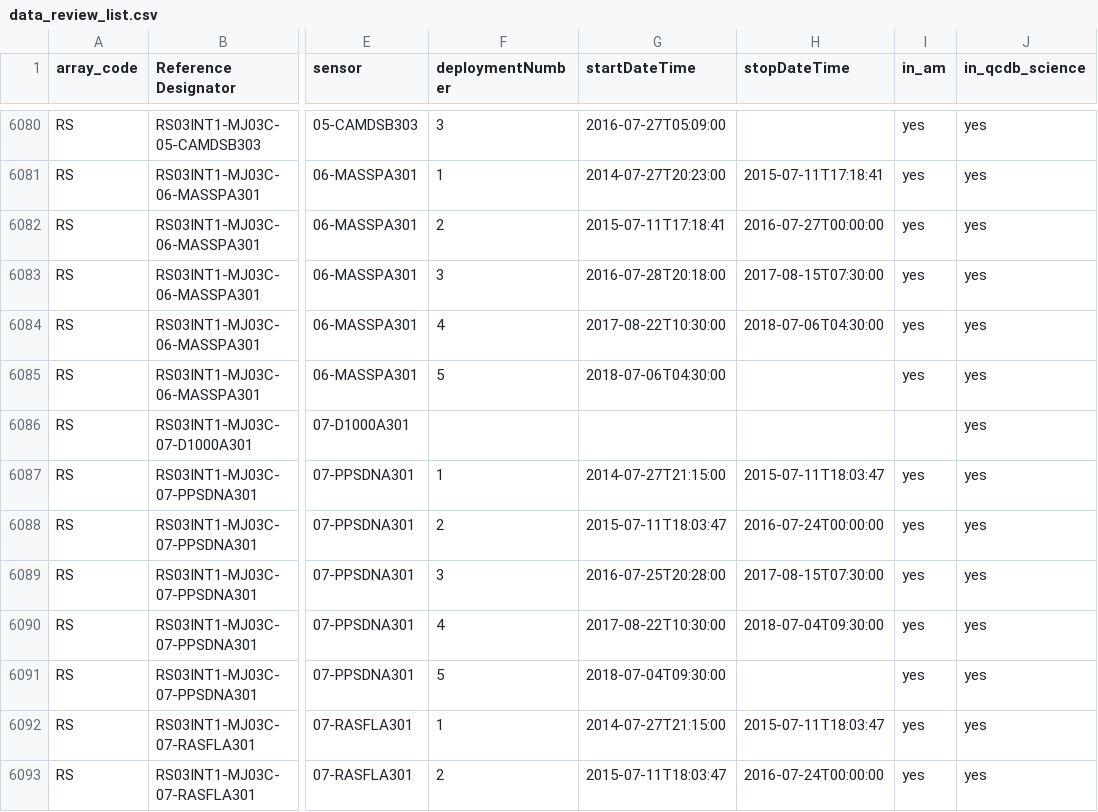
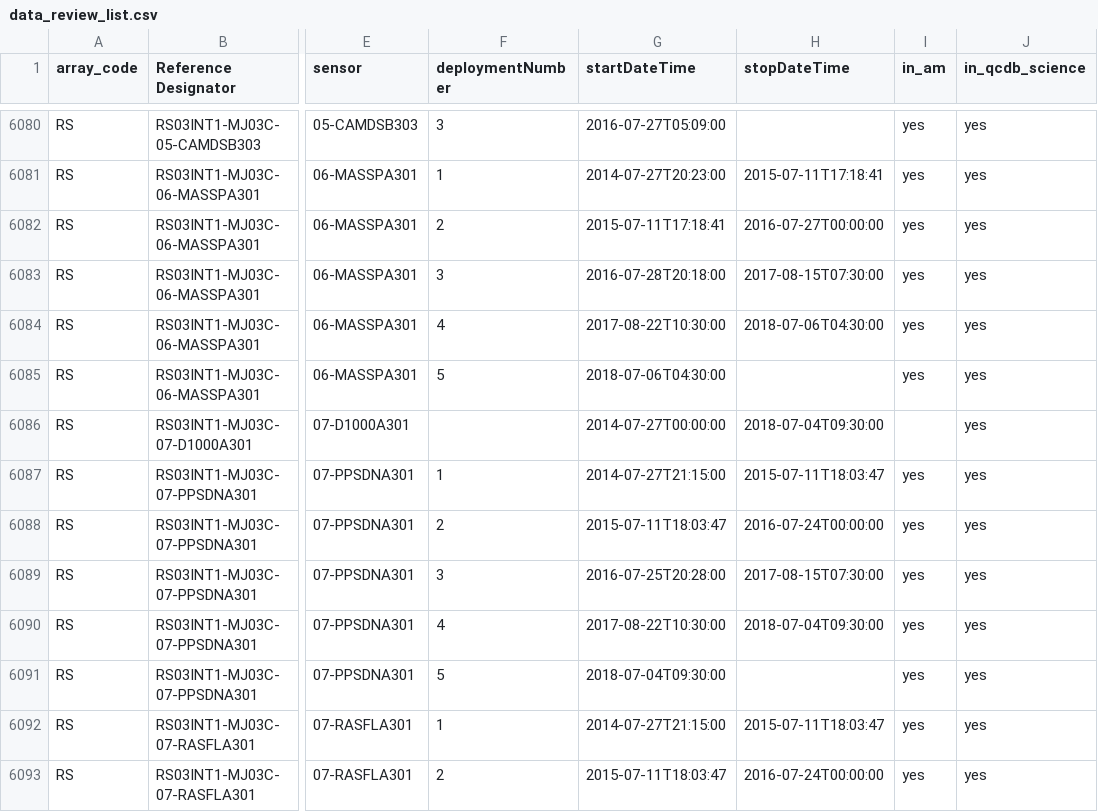
Before and after one commit to ooi-data-lab/data-review-prep, a CSV file: review_list/data_review_list.csv, drawn as a sheet; only a part is shown, gaps mark what is left out; the diff names each change by its address in the sheet, - before the commit and + after, or states it on an @@ line.

Commit message:
add start and end times for D1000

```diff
--- a/review_list/data_review_list.csv
+++ b/review_list/data_review_list.csv
-G6086 (startDateTime): (empty)
+G6086 (startDateTime): 2014-07-27T00:00:00
-H6086 (stopDateTime): (empty)
+H6086 (stopDateTime): 2018-07-04T09:30:00
```
